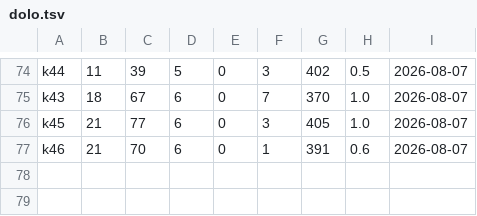
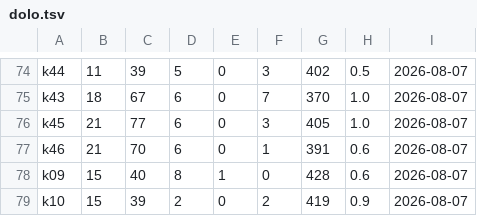
Before and after one commit to sakuralegend/ankiagent, a TSV file: data/huongdan/kho/dolo.tsv, drawn as a sheet; only a part is shown, gaps mark what is left out.

```diff
--- a/data/huongdan/kho/dolo.tsv
+++ b/data/huongdan/kho/dolo.tsv
@@ -77 +77,3 @@ k45	21	77	6	0	3	405	1.0	2026-08-07
 k46	21	70	6	0	1	391	0.6	2026-08-07
+k09	15	40	8	1	0	428	0.6	2026-08-07
+k10	15	39	2	0	2	419	0.9	2026-08-07
```
Also changed, not shown: 3 other files.
